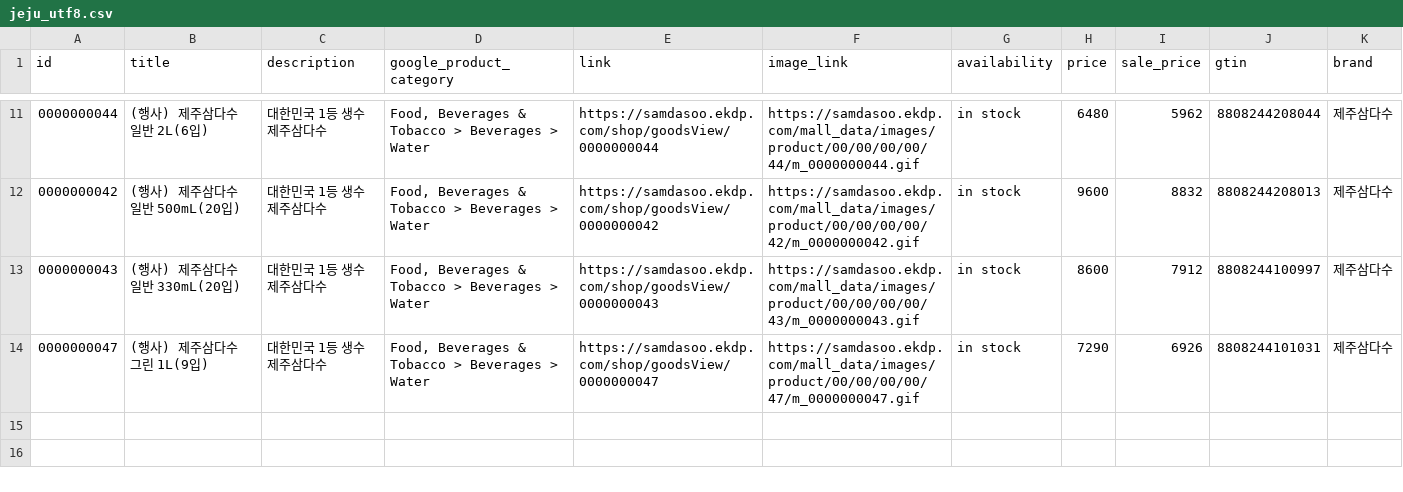
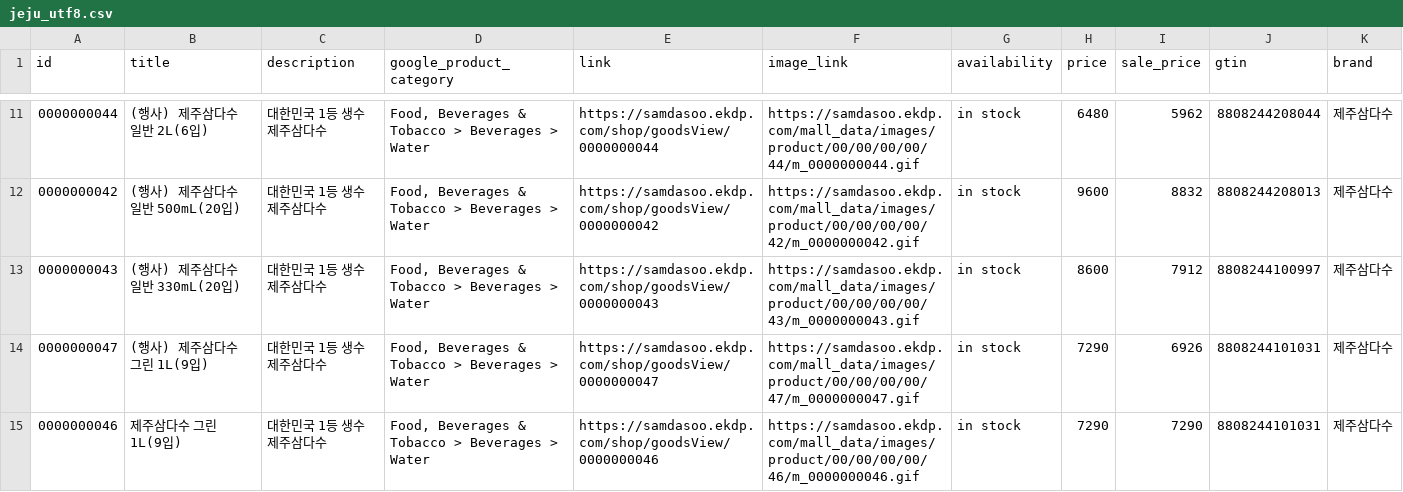
Before and after one commit to jy00001/criteo-feeds, a CSV file: jeju_utf8.csv, drawn as a sheet; only a part is shown, gaps mark what is left out; the diff names each change by its address in the sheet, - before the commit and + after, or states it on an @@ line.

Commit message:
Update jeju_utf8.csv

```diff
--- a/jeju_utf8.csv
+++ b/jeju_utf8.csv
+row 15: 0000000046 | 제주삼다수 그린 1L(9입) | 대한민국 1등 생수 제주삼다수 | Food, Beverages & Tobacco > Beverages > Water | https://samdasoo.ekdp.com/shop/goodsView/0000000046 | https://samdasoo.ekdp.com/mall_data/images/product/00/00/00/00/46/m_0000000046.gif | in stock | 7290 | 7290 | 8808244101031 | 제주삼다수
```
